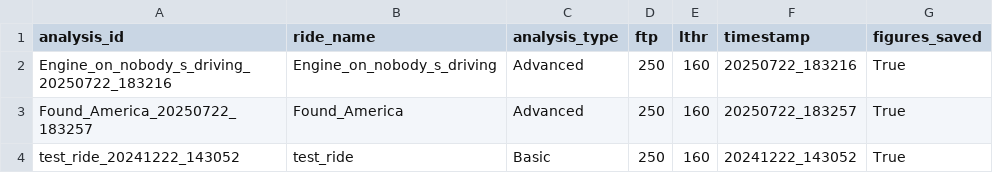
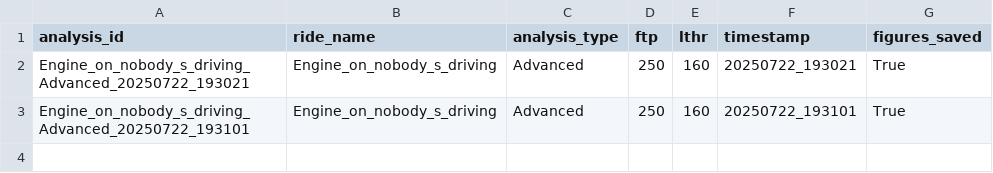
Before and after one commit to Tajk2001/Cycling-Metrics, a CSV file: data/analysis_history.csv, drawn as a sheet.

```diff
--- a/data/analysis_history.csv
+++ b/data/analysis_history.csv
@@ -1,4 +1,3 @@
 analysis_id,ride_name,analysis_type,ftp,lthr,timestamp,figures_saved
-Engine_on_nobody_s_driving_20250722_183216,Engine_on_nobody_s_driving,Advanced,250,160,20250722_183216,True
-Found_America_20250722_183257,Found_America,Advanced,250,160,20250722_183257,True
-test_ride_20241222_143052,test_ride,Basic,250,160,20241222_143052,True
+Engine_on_nobody_s_driving_Advanced_20250722_193021,Engine_on_nobody_s_driving,Advanced,250,160,20250722_193021,True
+Engine_on_nobody_s_driving_Advanced_20250722_193101,Engine_on_nobody_s_driving,Advanced,250,160,20250722_193101,True
```
Also changed, not shown: 25 other files.
